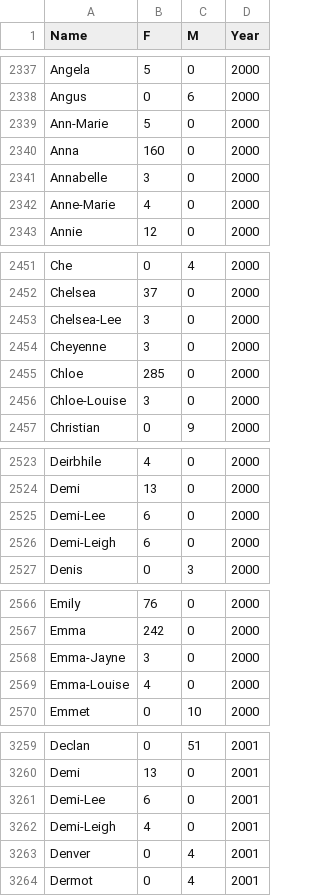
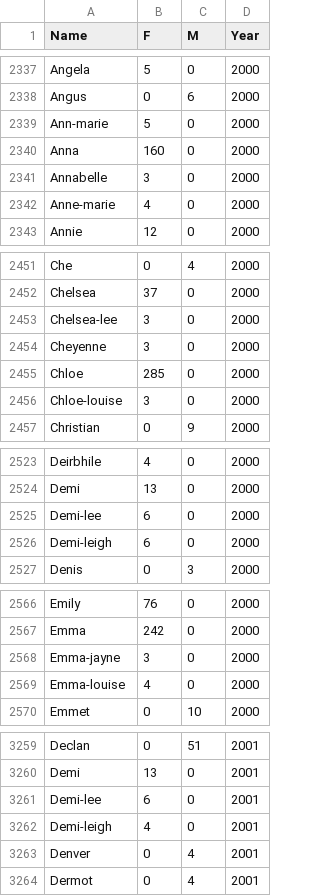
Before and after one commit to OpenGenderTracking/globalnamedata, a CSV file: data/pre/northernireland.csv, drawn as a sheet; only a part is shown, gaps mark what is left out; the diff covers the shown part only.

Commit message:
case fold. This will not be permanent, but names need to be merged in.

```diff
--- a/data/pre/northernireland.csv
+++ b/data/pre/northernireland.csv
@@ -2338,6 +2338,6 @@ Angela,5,0,2000
 Angus,0,6,2000
-Ann-Marie,5,0,2000
+Ann-marie,5,0,2000
 Anna,160,0,2000
 Annabelle,3,0,2000
-Anne-Marie,4,0,2000
+Anne-marie,4,0,2000
 Annie,12,0,2000
@@ -2452,6 +2452,6 @@ Che,0,4,2000
 Chelsea,37,0,2000
-Chelsea-Lee,3,0,2000
+Chelsea-lee,3,0,2000
 Cheyenne,3,0,2000
 Chloe,285,0,2000
-Chloe-Louise,3,0,2000
+Chloe-louise,3,0,2000
 Christian,0,9,2000
@@ -2524,4 +2524,4 @@ Deirbhile,4,0,2000
 Demi,13,0,2000
-Demi-Lee,6,0,2000
-Demi-Leigh,6,0,2000
+Demi-lee,6,0,2000
+Demi-leigh,6,0,2000
 Denis,0,3,2000
@@ -2567,4 +2567,4 @@ Emily,76,0,2000
 Emma,242,0,2000
-Emma-Jayne,3,0,2000
-Emma-Louise,4,0,2000
+Emma-jayne,3,0,2000
+Emma-louise,4,0,2000
 Emmet,0,10,2000
@@ -3260,4 +3260,4 @@ Declan,0,51,2001
 Demi,13,0,2001
-Demi-Lee,6,0,2001
-Demi-Leigh,4,0,2001
+Demi-lee,6,0,2001
+Demi-leigh,4,0,2001
 Denver,0,4,2001
```
Also changed, not shown: 115 edited cells elsewhere in this file, data/pre/scotland.csv, 6 other files.
